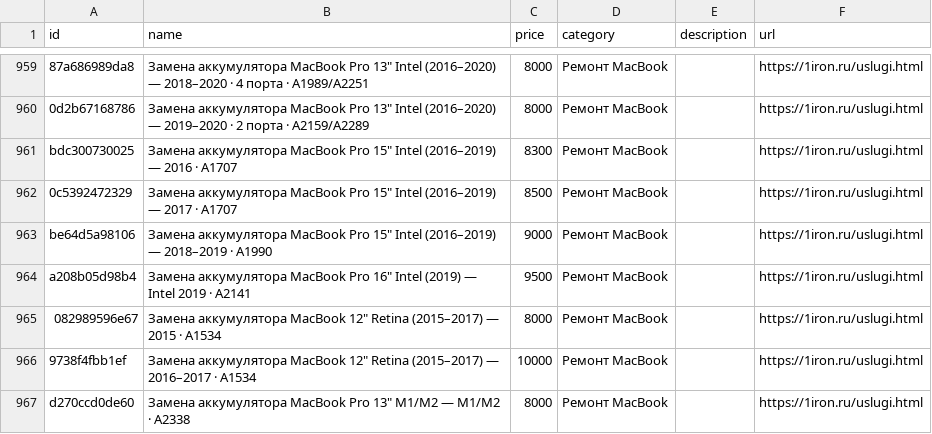
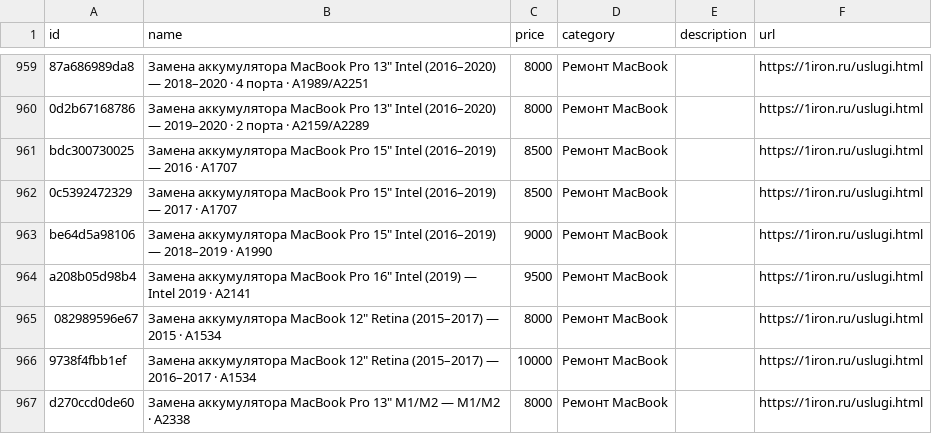
Before and after one commit to DavidNewman007/iron-site, a CSV file: public/feeds/price-2gis.csv, drawn as a sheet; only a part is shown, gaps mark what is left out; the diff names each change by its address in the sheet, - before the commit and + after, or states it on an @@ line.

```diff
--- a/public/feeds/price-2gis.csv
+++ b/public/feeds/price-2gis.csv
-C961 (price): 8300
+C961 (price): 8500
```
Also changed, not shown: 2 other files.
